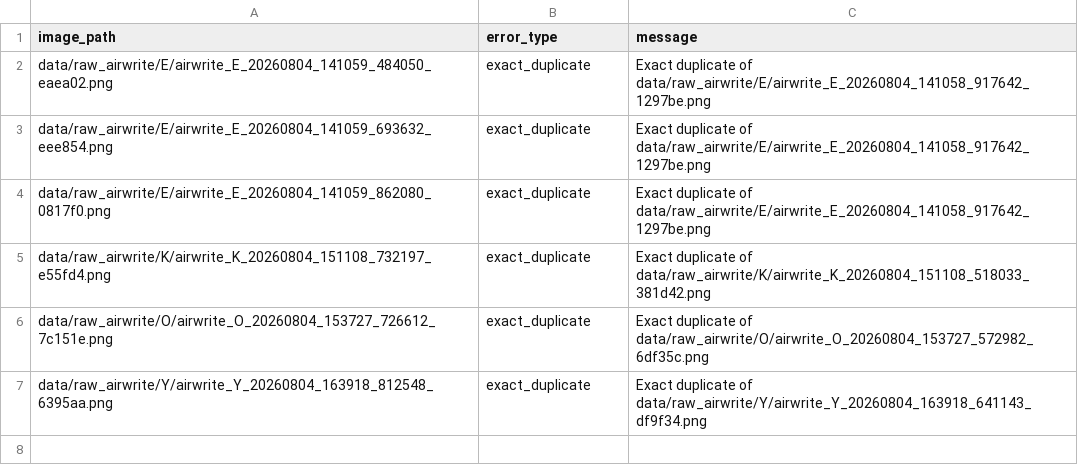
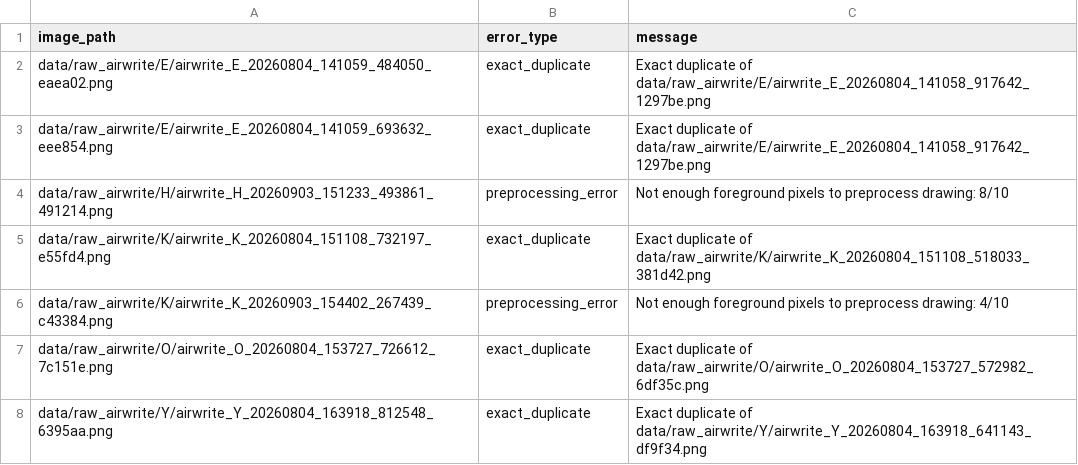
Before and after one commit to DivasAnton/airwrite-vocab-assistant, a CSV file: data/manifests/dataset_validation_errors.csv, drawn as a sheet; removed rows and columns are numbered as before the commit, all else as after; the diff names each change by its address in the sheet, - before the commit and + after, or states it on an @@ line.

```diff
--- a/data/manifests/dataset_validation_errors.csv
+++ b/data/manifests/dataset_validation_errors.csv
-row 4: data/raw_airwrite/E/airwrite_E_20260804_141059_862080_0817f0.png | exact_duplicate | Exact duplicate of data/raw_airwrite/E/airwrite_E_20260804_141058_917642_1297be.png
+row 4: data/raw_airwrite/H/airwrite_H_20260903_151233_493861_491214.png | preprocessing_error | Not enough foreground pixels to preprocess drawing: 8/10
+row 6: data/raw_airwrite/K/airwrite_K_20260903_154402_267439_c43384.png | preprocessing_error | Not enough foreground pixels to preprocess drawing: 4/10
```
Also changed, not shown: artifacts/reports/experiments.csv, artifacts/reports/training_history.csv, 47 other files.
